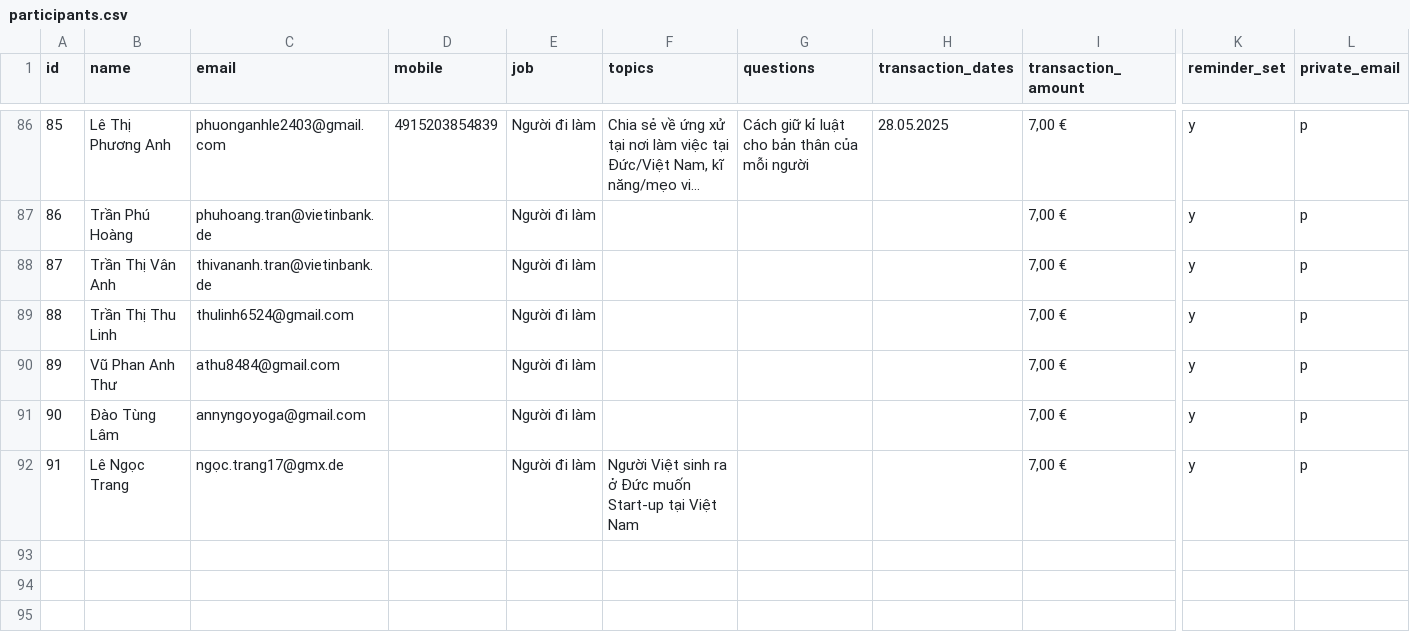
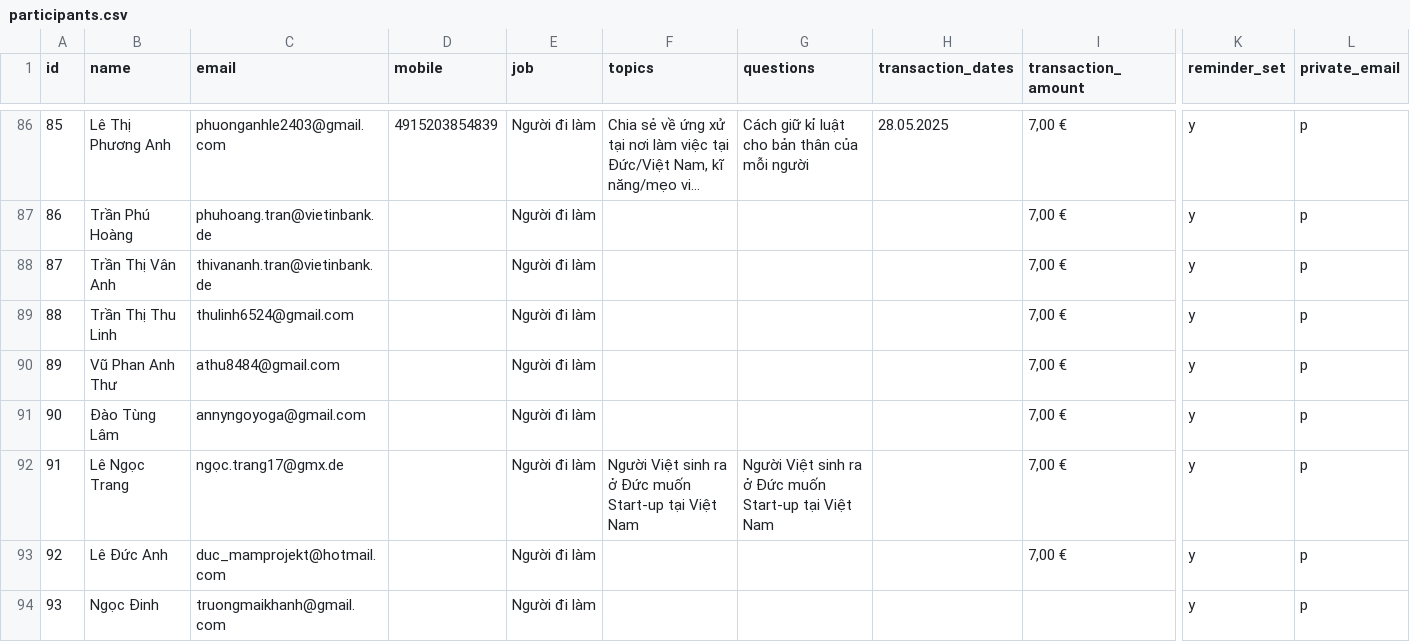
Before and after one commit to dzonnguyen/event-checkin-app, a CSV file: participants.csv, drawn as a sheet; only a part is shown, gaps mark what is left out; long unchanged cells end in …; rows hold the shown columns only; the diff names each change by its address in the sheet, - before the commit and + after, or states it on an @@ line.

Commit message:
Add files via upload

```diff
--- a/participants.csv
+++ b/participants.csv
-G92 (questions): (empty)
+G92 (questions): Người Việt sinh ra ở Đức muốn Start-up tại Việt Nam
+row 93: 92 | Lê Đức Anh | duc_mamprojekt@hotmail.com |  | Người đi làm |  |  |  | 7,00 € | y | p
+row 94: 93 | Ngọc Đinh | truongmaikhanh@gmail.com |  | Người đi làm |  |  |  |  | y | p
```
